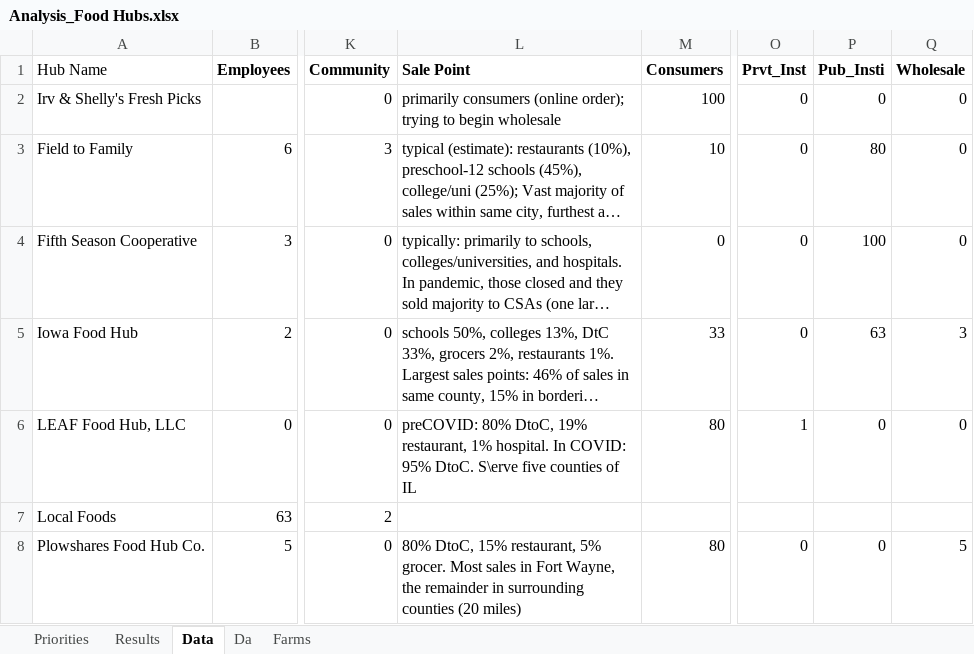
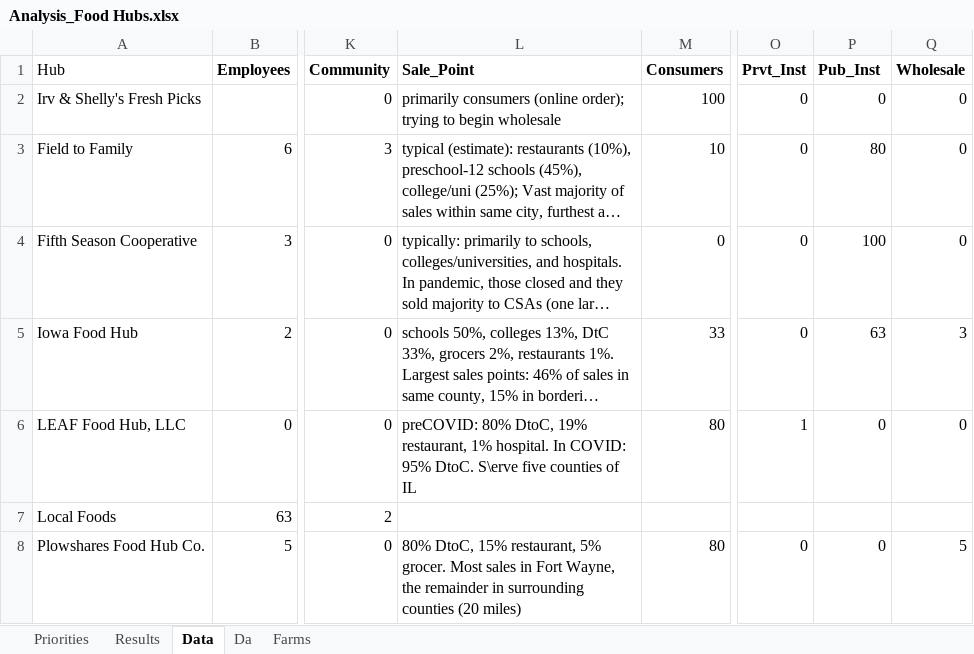
Before and after one commit to jrgroves/FoodHubs, an Excel workbook: Data/Analysis_Food Hubs.xlsx, sheet Data, drawn as a sheet; only a part is shown, gaps mark what is left out; long unchanged cells end in …; values as stored, in another font and other column widths than the file's, no borders; the diff names each change by its address in the sheet, - before the commit and + after, or states it on an @@ line.

```diff
--- a/Data/Analysis_Food Hubs.xlsx (sheet Data)
+++ b/Data/Analysis_Food Hubs.xlsx (sheet Data)
-A1: Hub Name
+A1: Hub
-L1: Sale Point
+L1: Sale_Point
-P1: Pub_Insti
+P1: Pub_Inst
```
Also changed, not shown: 2 other files.
